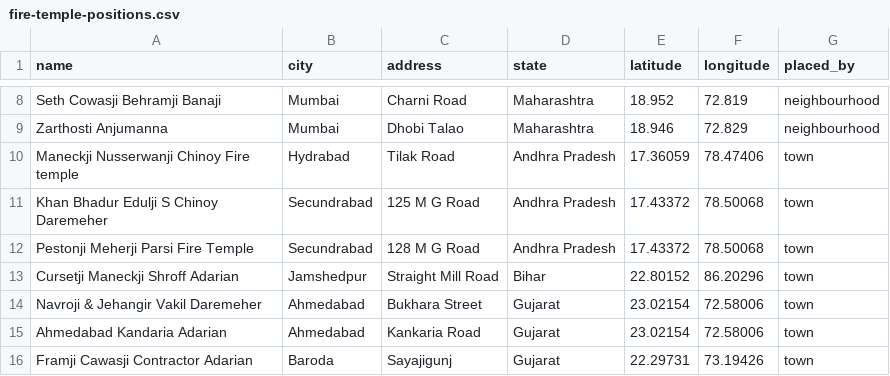
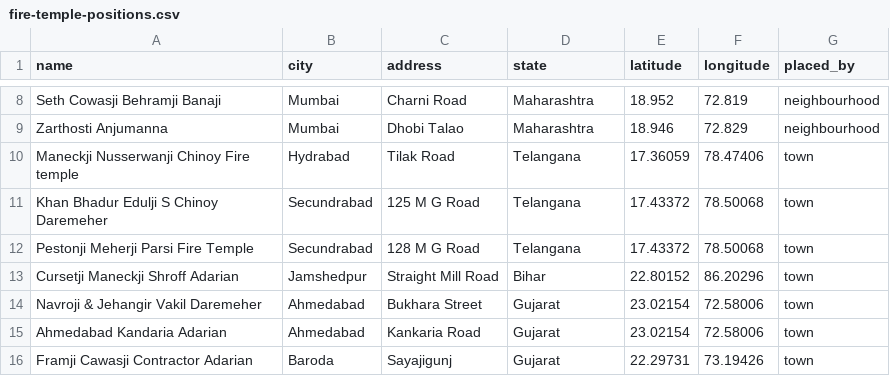
Before and after one commit to Zahanturel/agyary, a CSV file: docs/phase2-doongerwadi/fire-temple-positions.csv, drawn as a sheet; only a part is shown, gaps mark what is left out.

Commit message:
The three fire temples in Hyderabad and Secunderabad read Telangana, not Andhra Pradesh (owner's word review, 23 Nov 2026; Telangana since 2014)

```diff
--- a/docs/phase2-doongerwadi/fire-temple-positions.csv
+++ b/docs/phase2-doongerwadi/fire-temple-positions.csv
@@ -9,5 +9,5 @@ Seth Cowasji Behramji Banaji,Mumbai,Charni Road,Maharashtra,18.952,72.819,neighb
 Zarthosti Anjumanna,Mumbai,Dhobi Talao,Maharashtra,18.946,72.829,neighbourhood
-Maneckji Nusserwanji Chinoy Fire temple,Hydrabad,Tilak Road,Andhra Pradesh,17.36059,78.47406,town
-Khan Bhadur Edulji S Chinoy Daremeher,Secundrabad,125 M G Road,Andhra Pradesh,17.43372,78.50068,town
-Pestonji Meherji Parsi Fire Temple,Secundrabad,128 M G Road,Andhra Pradesh,17.43372,78.50068,town
+Maneckji Nusserwanji Chinoy Fire temple,Hydrabad,Tilak Road,Telangana,17.36059,78.47406,town
+Khan Bhadur Edulji S Chinoy Daremeher,Secundrabad,125 M G Road,Telangana,17.43372,78.50068,town
+Pestonji Meherji Parsi Fire Temple,Secundrabad,128 M G Road,Telangana,17.43372,78.50068,town
 Cursetji Maneckji Shroff Adarian,Jamshedpur,Straight Mill Road,Bihar,22.80152,86.20296,town
```
Also changed, not shown: src/agyary/scripts/data/fire_temple_positions.csv, 4 other files.
